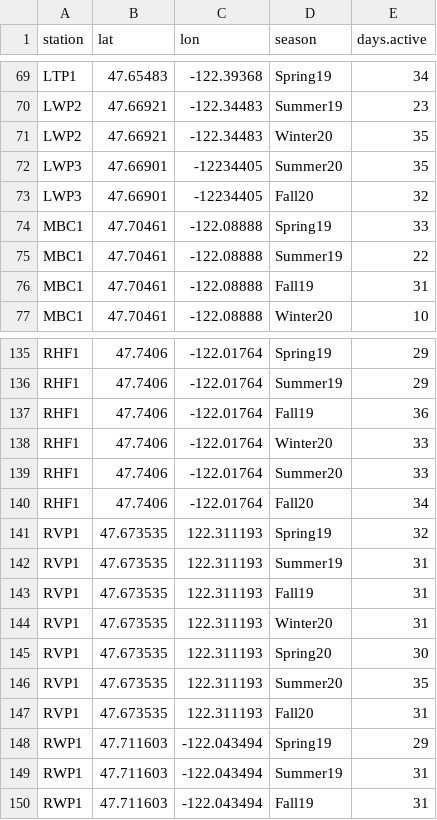
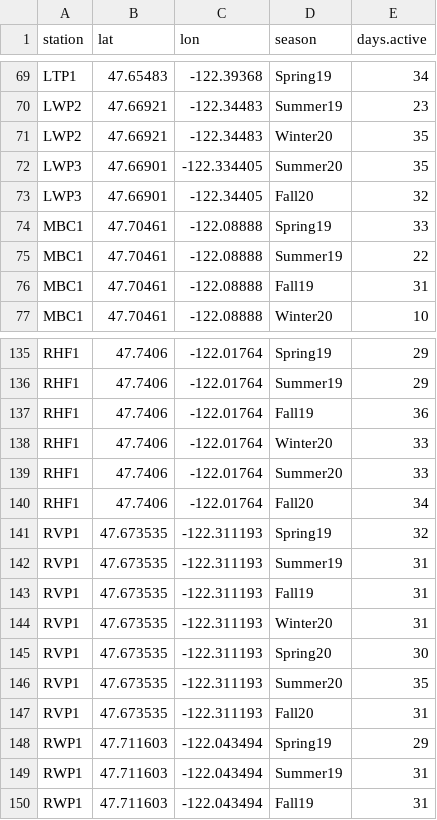
Before and after one commit to yasminehentati/wa_uwin, a CSV file: data/raw_data_from_uwin/SEWA_metadata.csv, drawn as a sheet; only a part is shown, gaps mark what is left out.

```diff
--- a/data/raw_data_from_uwin/SEWA_metadata.csv
+++ b/data/raw_data_from_uwin/SEWA_metadata.csv
@@ -71,4 +71,4 @@ LWP2,47.66921,-122.34483,Summer19,23
 LWP2,47.66921,-122.34483,Winter20,35
-LWP3,47.66901,-12234405,Summer20,35
-LWP3,47.66901,-12234405,Fall20,32
+LWP3,47.66901,-122.334405,Summer20,35
+LWP3,47.66901,-122.34405,Fall20,32
 MBC1,47.70461,-122.08888,Spring19,33
@@ -140,9 +140,9 @@ RHF1,47.7406,-122.01764,Summer20,33
 RHF1,47.7406,-122.01764,Fall20,34
-RVP1,47.673535,122.311193,Spring19,32
-RVP1,47.673535,122.311193,Summer19,31
-RVP1,47.673535,122.311193,Fall19,31
-RVP1,47.673535,122.311193,Winter20,31
-RVP1,47.673535,122.311193,Spring20,30
-RVP1,47.673535,122.311193,Summer20,35
-RVP1,47.673535,122.311193,Fall20,31
+RVP1,47.673535,-122.311193,Spring19,32
+RVP1,47.673535,-122.311193,Summer19,31
+RVP1,47.673535,-122.311193,Fall19,31
+RVP1,47.673535,-122.311193,Winter20,31
+RVP1,47.673535,-122.311193,Spring20,30
+RVP1,47.673535,-122.311193,Summer20,35
+RVP1,47.673535,-122.311193,Fall20,31
 RWP1,47.711603,-122.043494,Spring19,29
```
Also changed, not shown: 24 other files.
